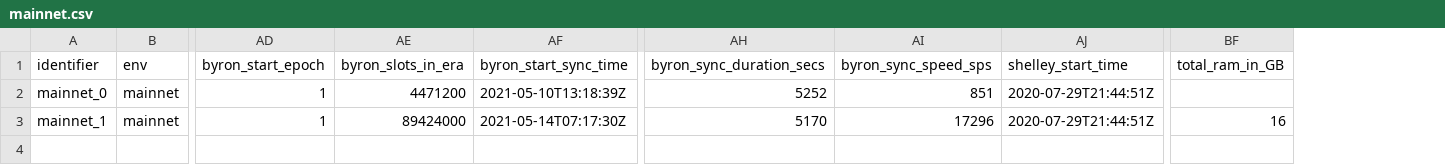
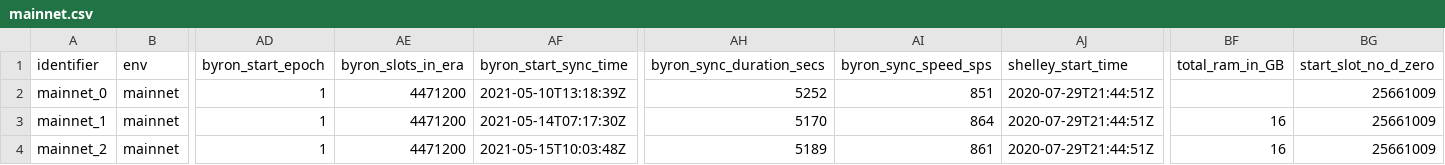
Before and after one commit to saratomaz/cardano-node-tests, a CSV file: sync_tests/csv_files/mainnet.csv, drawn as a sheet; only a part is shown, gaps mark what is left out; rows hold the shown columns only; the diff names each change by its address in the sheet, - before the commit and + after, or states it on an @@ line.

```diff
--- a/sync_tests/csv_files/mainnet.csv
+++ b/sync_tests/csv_files/mainnet.csv
+column BG (start_slot_no_d_zero), rows 2-3: 25661009 | 25661009
-AE3 (byron_slots_in_era): 89424000
+AE3 (byron_slots_in_era): 4471200
-AI3 (byron_sync_speed_sps): 17296
+AI3 (byron_sync_speed_sps): 864
+row 4: mainnet_2 | mainnet | 1 | 4471200 | 2021-05-15T10:03:48Z | 5189 | 861 | 2020-07-29T21:44:51Z | 16 | 25661009
```
Also changed, not shown: sync_tests/csv_files/mainnet_epoch_duration.csv, 1 other file.
